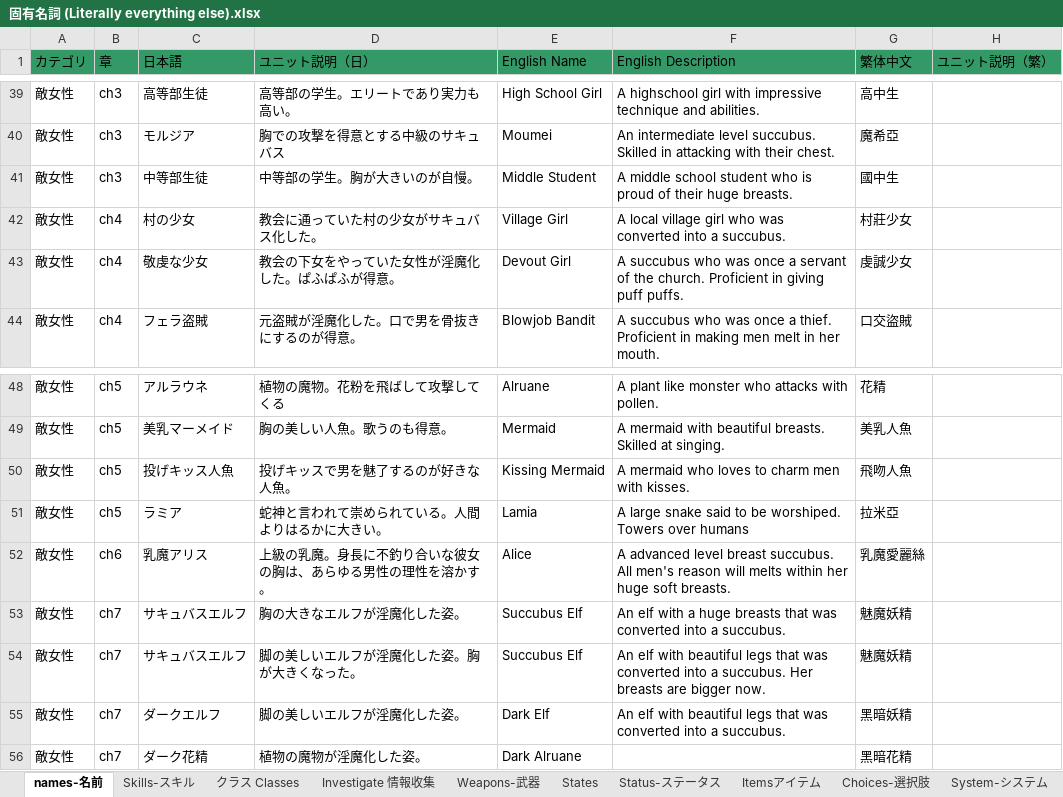
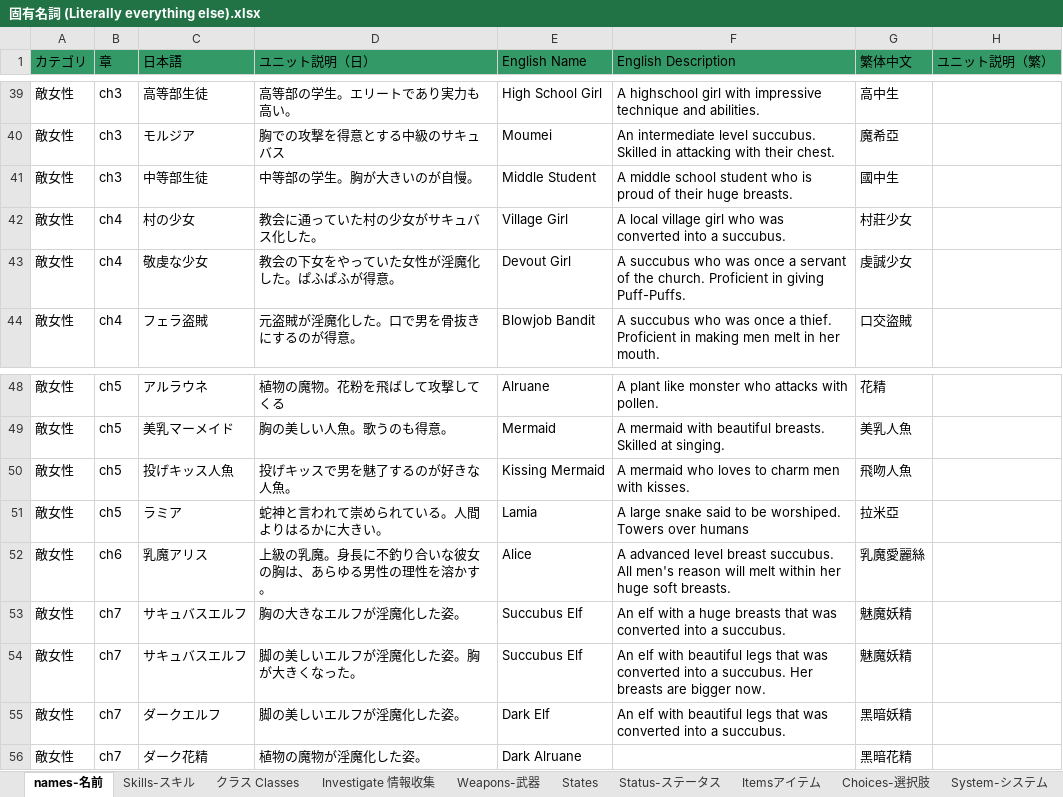
Before and after one commit to Giratena/Succubus-Senki-Translation-Project, an Excel workbook: 固有名詞 (Literally everything else).xlsx, sheet names-名前, drawn as a sheet; only a part is shown, gaps mark what is left out; values as stored, in another font and other column widths than the file's, no borders; the diff names each change by its address in the sheet, - before the commit and + after, or states it on an @@ line.

```diff
--- a/固有名詞 (Literally everything else).xlsx (sheet names-名前)
+++ b/固有名詞 (Literally everything else).xlsx (sheet names-名前)
-F43 (English Description): …in giving puff puffs.
+F43 (English Description): …in giving Puff-Puffs.
-F52 (English Description): …reason will melts within her…
+F52 (English Description): …reason will melt within her…
```
Also changed, not shown: sheet クラス Classes, sheet Weapons-武器.
